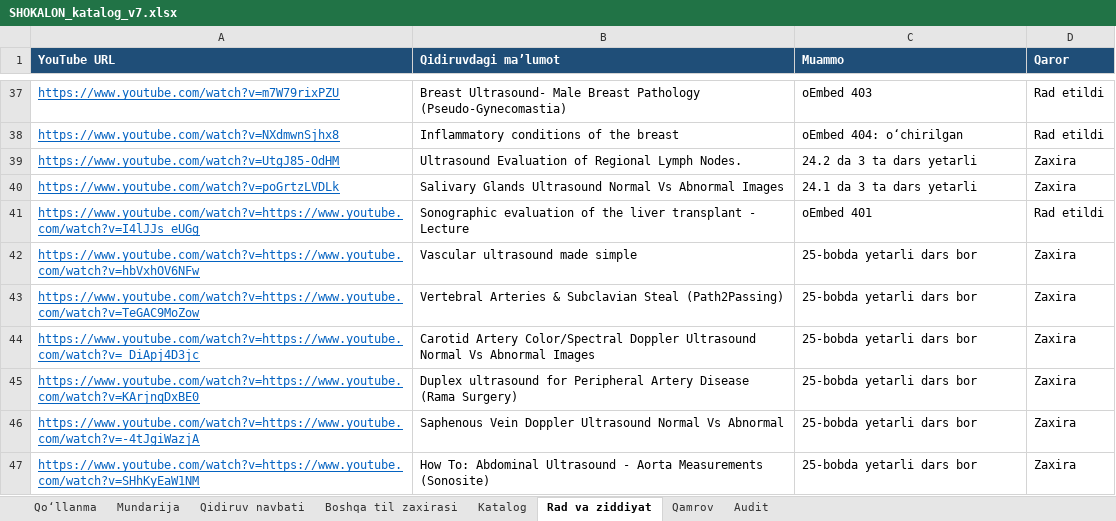
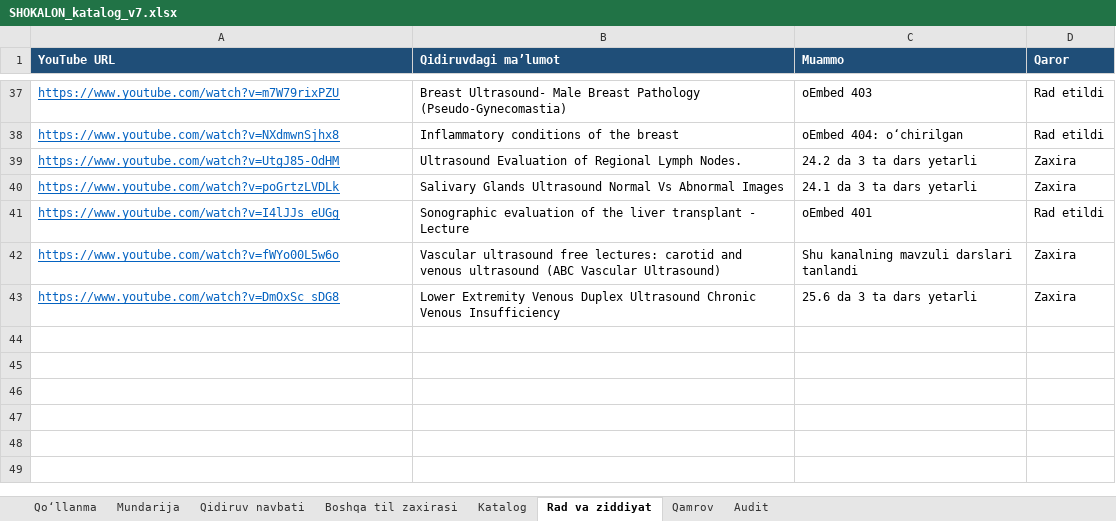
Before and after one commit to botanikjon-droid/dual-sub-replay, an Excel workbook: docs/shokalon/02_VIDEO_CATALOG/SHOKALON_katalog_v7.xlsx, sheet Rad va ziddiyat, drawn as a sheet; only a part is shown, gaps mark what is left out; values as stored, in another font and other column widths than the file's, no borders; removed rows and columns are numbered as before the commit, all else as after; the diff names each change by its address in the sheet, - before the commit and + after, or states it on an @@ line.

```diff
--- a/docs/shokalon/02_VIDEO_CATALOG/SHOKALON_katalog_v7.xlsx (sheet Rad va ziddiyat)
+++ b/docs/shokalon/02_VIDEO_CATALOG/SHOKALON_katalog_v7.xlsx (sheet Rad va ziddiyat)
-A41 (YouTube URL): https://www.youtube.com/watch?v=https://www.youtube.com/watch?v=I4lJJs_eUGg
+A41 (YouTube URL): https://www.youtube.com/watch?v=I4lJJs_eUGg
-row 42: https://www.youtube.com/watch?v=https://www.youtube.com/watch?v=hbVxhOV6NFw | Vascular ultrasound made simple | 25-bobda yetarli dars bor | Zaxira
-row 43: https://www.youtube.com/watch?v=https://www.youtube.com/watch?v=TeGAC9MoZow | Vertebral Arteries & Subclavian Steal (Path2Passing) | 25-bobda yetarli dars bor | Zaxira
-row 44: https://www.youtube.com/watch?v=https://www.youtube.com/watch?v=_DiApj4D3jc | Carotid Artery Color/Spectral Doppler Ultrasound Normal Vs Abnormal Images | 25-bobda yetarli dars bor | Zaxira
-row 45: https://www.youtube.com/watch?v=https://www.youtube.com/watch?v=KArjnqDxBE0 | Duplex ultrasound for Peripheral Artery Disease (Rama Surgery) | 25-bobda yetarli dars bor | Zaxira
-row 46: https://www.youtube.com/watch?v=https://www.youtube.com/watch?v=-4tJgiWazjA | Saphenous Vein Doppler Ultrasound Normal Vs Abnormal | 25-bobda yetarli dars bor | Zaxira
-row 47: https://www.youtube.com/watch?v=https://www.youtube.com/watch?v=SHhKyEaW1NM | How To: Abdominal Ultrasound - Aorta Measurements (Sonosite) | 25-bobda yetarli dars bor | Zaxira
+row 42: https://www.youtube.com/watch?v=fWYo00L5w6o | Vascular ultrasound free lectures: carotid and venous ultrasound (ABC Vascular Ultrasound) | Shu kanalning mavzuli darslari tanlandi | Zaxira
+row 43: https://www.youtube.com/watch?v=DmOxSc_sDG8 | Lower Extremity Venous Duplex Ultrasound Chronic Venous Insufficiency | 25.6 da 3 ta dars yetarli | Zaxira
```
Also changed, not shown: sheet Katalog, sheet Mundarija, sheet Qidiruv navbati, sheet Qamrov, sheet Qo‘llanma.
